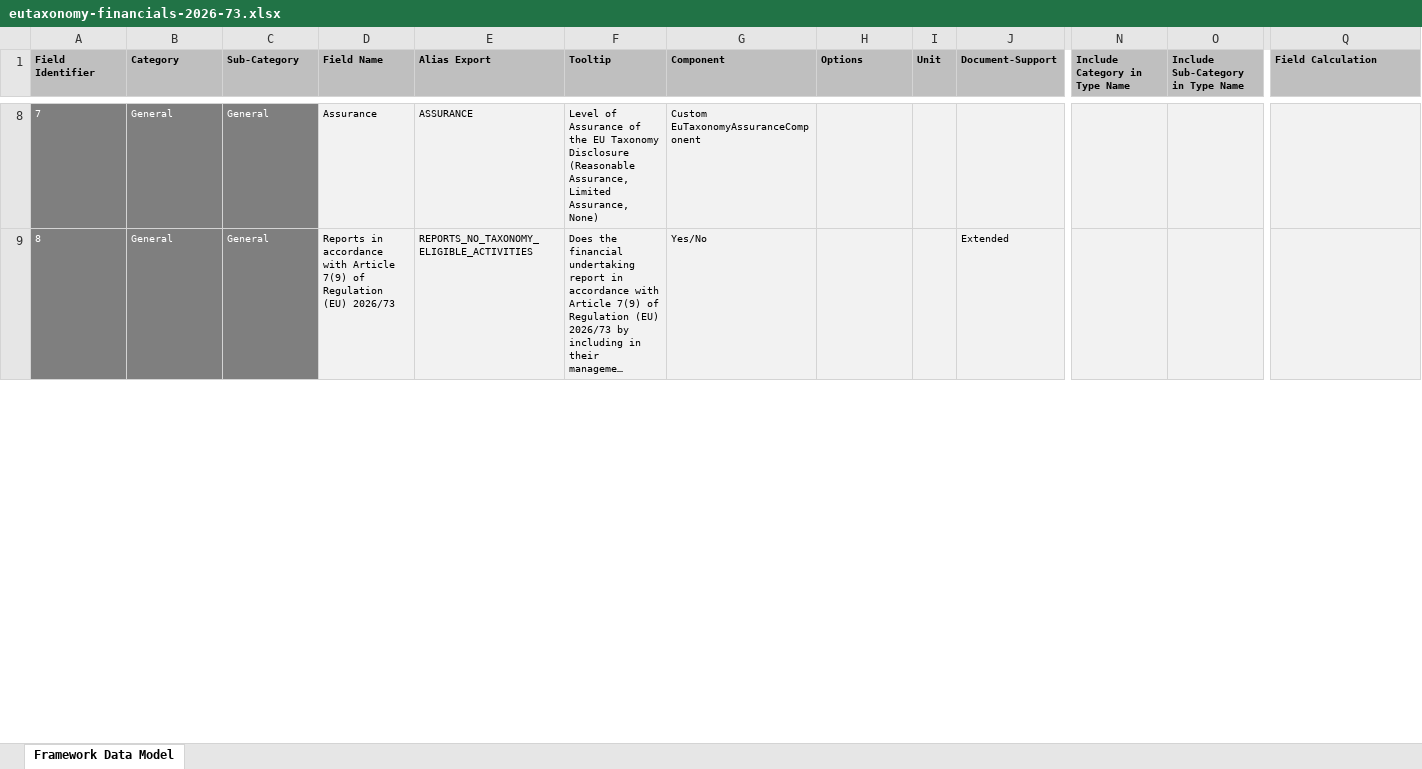
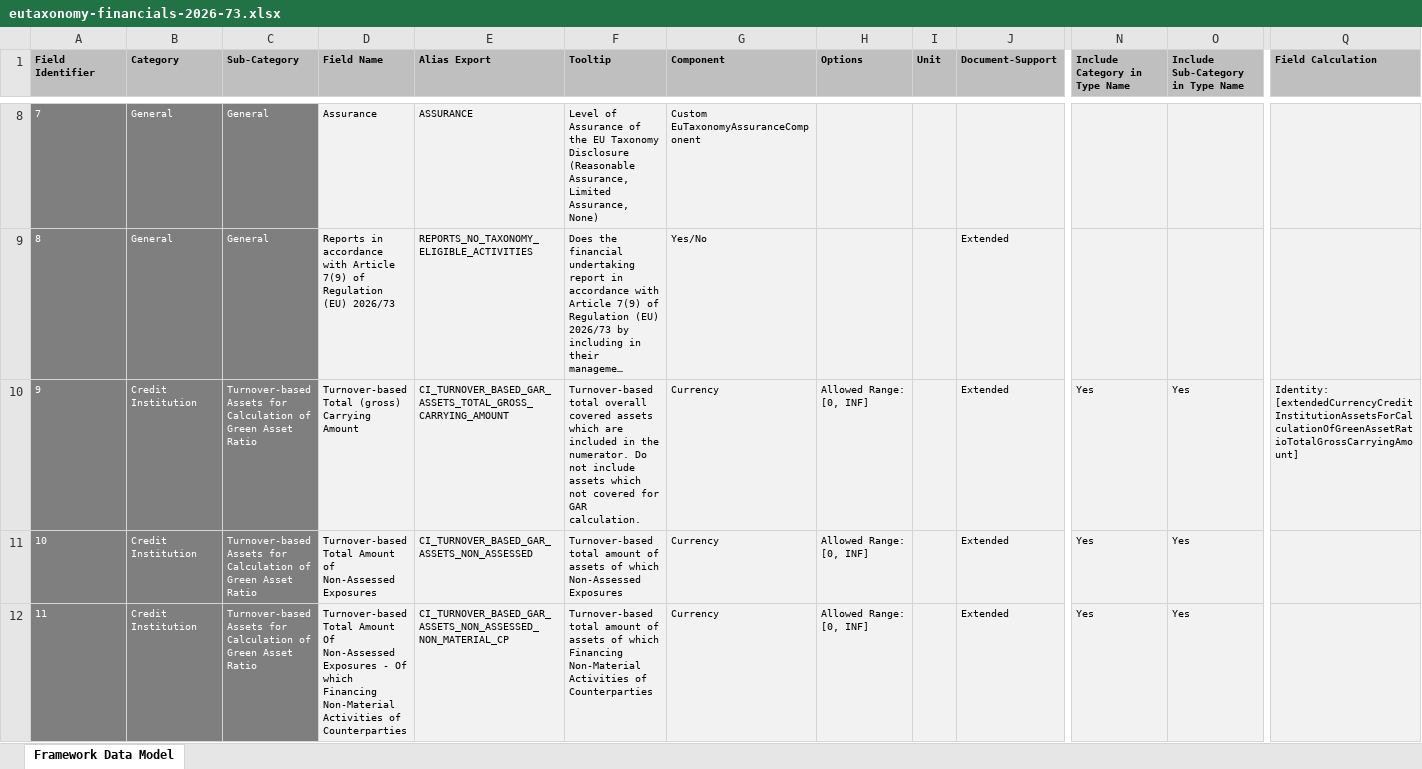
Before and after one commit to d-fine/Dataland, an Excel workbook: dataland-framework-toolbox/inputs/eutaxonomy-financials-2026-73/eutaxonomy-financials-2026-73.xlsx, sheet Framework Data Model, drawn as a sheet; only a part is shown, gaps mark what is left out; long unchanged cells end in …; values as stored, in another font and other column widths than the file's, no borders; rows hold the shown columns only; the diff covers the shown part only; the diff names each change by its address in the sheet, - before the commit and + after, or states it on an @@ line.

```diff
--- a/dataland-framework-toolbox/inputs/eutaxonomy-financials-2026-73/eutaxonomy-financials-2026-73.xlsx (sheet Framework Data Model)
+++ b/dataland-framework-toolbox/inputs/eutaxonomy-financials-2026-73/eutaxonomy-financials-2026-73.xlsx (sheet Framework Data Model)
+row 10: 9 | Credit Institution | Turnover-based Assets for Calculation of Green Asset Ratio | Turnover-based Total (gross) Carrying Amount | CI_TURNOVER_BASED_GAR_ASSETS_TOTAL_GROSS_CARRYING_AMOUNT | Turnover-based total overall covered assets which are included in the numerator. Do not include assets which not covered for GAR calculation. | Currency | Allowed Range: [0, INF] |  | Extended | Yes | Yes | Identity: [extendedCurrencyCreditInstitutionAssetsForCalculationOfGreenAssetRatioTotalGrossCarryingAmount]
+row 11: 10 | Credit Institution | Turnover-based Assets for Calculation of Green Asset Ratio | Turnover-based Total Amount of Non-Assessed Exposures | CI_TURNOVER_BASED_GAR_ASSETS_NON_ASSESSED | Turnover-based total amount of assets of which Non-Assessed Exposures | Currency | Allowed Range: [0, INF] |  | Extended | Yes | Yes
+row 12: 11 | Credit Institution | Turnover-based Assets for Calculation of Green Asset Ratio | Turnover-based Total Amount Of Non-Assessed Exposures - Of which Financing Non-Material Activities of Counterparties | CI_TURNOVER_BASED_GAR_ASSETS_NON_ASSESSED_NON_MATERIAL_CP | Turnover-based total amount of assets of which Financing Non-Material Activities of Counterparties | Currency | Allowed Range: [0, INF] |  | Extended | Yes | Yes
```
Also changed, not shown: 2 added rows, 20 edited cells and row numbers in column A elsewhere in this sheet, 50 other files.
